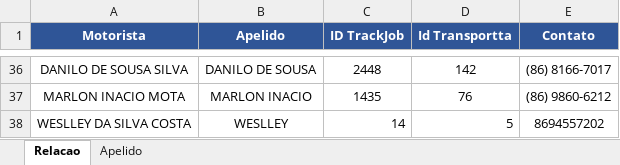
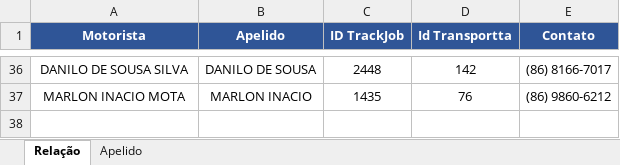
Before and after one commit to Transportta/ExtratoMotorista, an Excel workbook: motoristas.xlsx, sheet Relação, drawn as a sheet; only a part is shown, gaps mark what is left out; values as stored, in another font and other column widths than the file's, no borders; the diff names each change by its address in the sheet, - before the commit and + after, or states it on an @@ line.

Commit message:
update extrato motorista

```diff
--- a/motoristas.xlsx (sheet Relação)
+++ b/motoristas.xlsx (sheet Relação)
-sheet tab: Relacao
+sheet tab: Relação
-row 38: WESLLEY DA SILVA COSTA | WESLLEY | 14 | 5 | 8694557202
```
Also changed, not shown: 4 other files.
